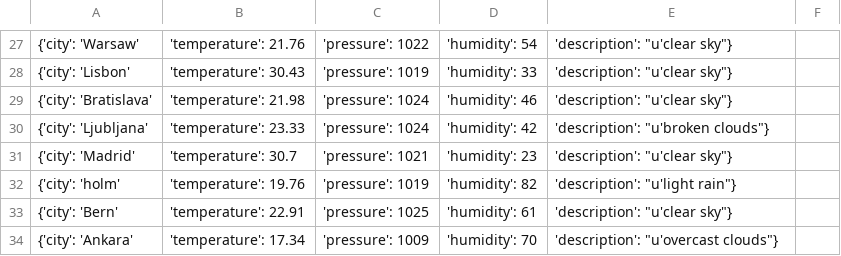
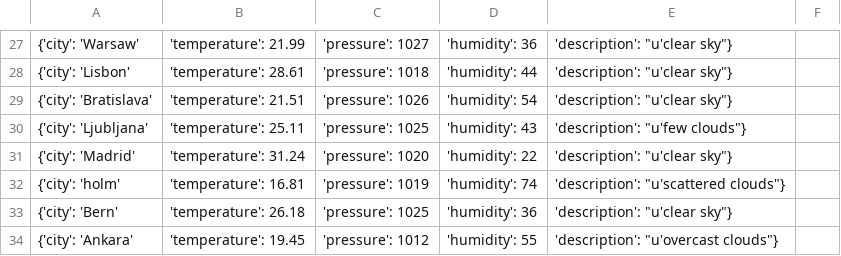
Before and after one commit to Obsihill/obsihill.github.io, a CSV file: Weather_List.csv, drawn as a sheet; only a part is shown, gaps mark what is left out; the diff covers the shown part only.

Commit message:
Auto commit at 2026-05-23 01:00:01.126326

```diff
--- a/Weather_List.csv
+++ b/Weather_List.csv
@@ -27,8 +27,8 @@
-{'city': 'Warsaw', 'temperature': 21.76, 'pressure': 1022, 'humidity': 54, 'description': "u'clear sky"}
-{'city': 'Lisbon', 'temperature': 30.43, 'pressure': 1019, 'humidity': 33, 'description': "u'clear sky"}
-{'city': 'Bratislava', 'temperature': 21.98, 'pressure': 1024, 'humidity': 46, 'description': "u'clear sky"}
-{'city': 'Ljubljana', 'temperature': 23.33, 'pressure': 1024, 'humidity': 42, 'description': "u'broken clouds"}
-{'city': 'Madrid', 'temperature': 30.7, 'pressure': 1021, 'humidity': 23, 'description': "u'clear sky"}
-{'city': 'holm', 'temperature': 19.76, 'pressure': 1019, 'humidity': 82, 'description': "u'light rain"}
-{'city': 'Bern', 'temperature': 22.91, 'pressure': 1025, 'humidity': 61, 'description': "u'clear sky"}
-{'city': 'Ankara', 'temperature': 17.34, 'pressure': 1009, 'humidity': 70, 'description': "u'overcast clouds"}
+{'city': 'Warsaw', 'temperature': 21.99, 'pressure': 1027, 'humidity': 36, 'description': "u'clear sky"}
+{'city': 'Lisbon', 'temperature': 28.61, 'pressure': 1018, 'humidity': 44, 'description': "u'clear sky"}
+{'city': 'Bratislava', 'temperature': 21.51, 'pressure': 1026, 'humidity': 54, 'description': "u'clear sky"}
+{'city': 'Ljubljana', 'temperature': 25.11, 'pressure': 1025, 'humidity': 43, 'description': "u'few clouds"}
+{'city': 'Madrid', 'temperature': 31.24, 'pressure': 1020, 'humidity': 22, 'description': "u'clear sky"}
+{'city': 'holm', 'temperature': 16.81, 'pressure': 1019, 'humidity': 74, 'description': "u'scattered clouds"}
+{'city': 'Bern', 'temperature': 26.18, 'pressure': 1025, 'humidity': 36, 'description': "u'clear sky"}
+{'city': 'Ankara', 'temperature': 19.45, 'pressure': 1012, 'humidity': 55, 'description': "u'overcast clouds"}
```
Also changed, not shown: 92 edited cells elsewhere in this file.
